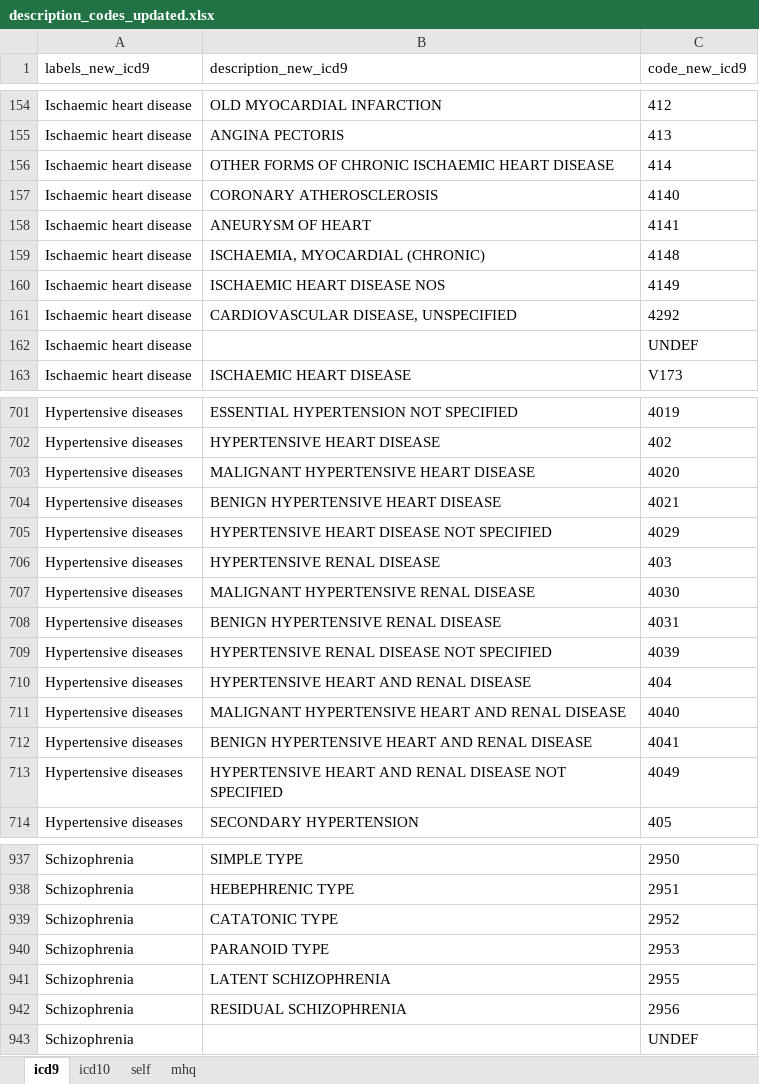
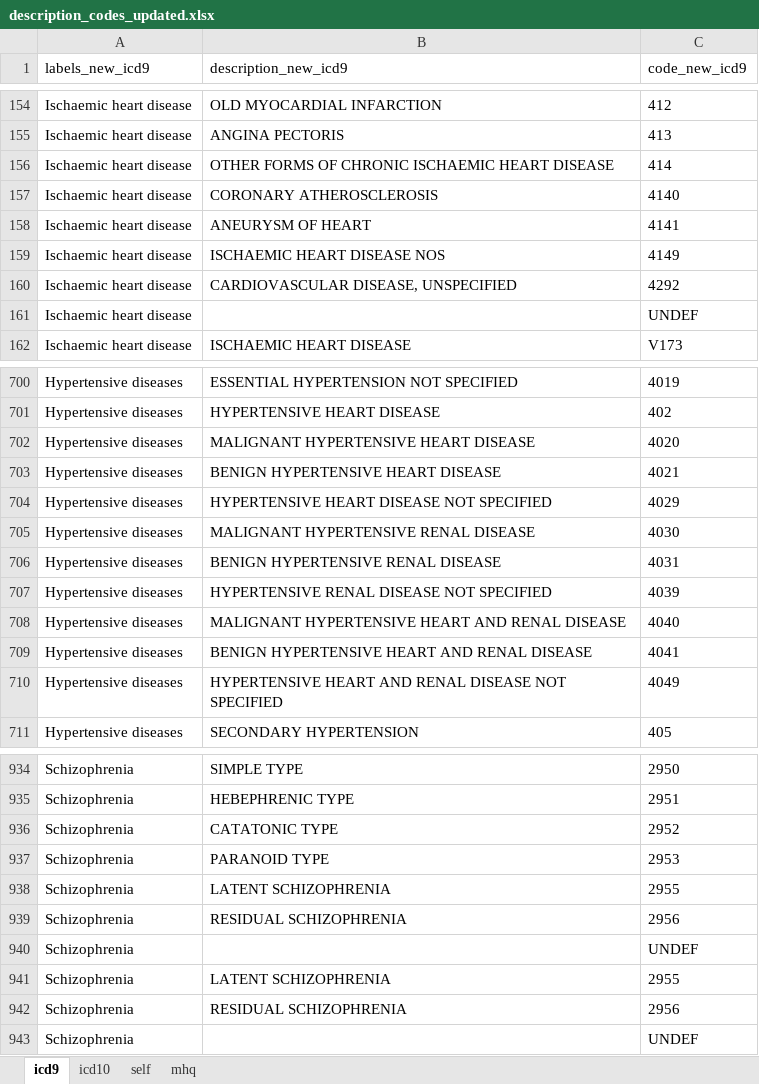
Before and after one commit to hjameei/Heterogeneity, an Excel workbook: outputs/Diagnosis/description_codes_updated.xlsx, sheet icd9, drawn as a sheet; only a part is shown, gaps mark what is left out; values as stored, in another font and other column widths than the file's, no borders; removed rows and columns are numbered as before the commit, all else as after; the diff names each change by its address in the sheet, - before the commit and + after, or states it on an @@ line.

```diff
--- a/outputs/Diagnosis/description_codes_updated.xlsx (sheet icd9)
+++ b/outputs/Diagnosis/description_codes_updated.xlsx (sheet icd9)
-row 159: Ischaemic heart disease | ISCHAEMIA, MYOCARDIAL (CHRONIC) | 4148
-row 706: Hypertensive diseases | HYPERTENSIVE RENAL DISEASE | 403
-row 710: Hypertensive diseases | HYPERTENSIVE HEART AND RENAL DISEASE | 404
+row 938: Schizophrenia | LATENT SCHIZOPHRENIA | 2955
+row 939: Schizophrenia | RESIDUAL SCHIZOPHRENIA | 2956
+row 940: Schizophrenia |  | UNDEF
```
Also changed, not shown: sheet icd10, 5 other files.
